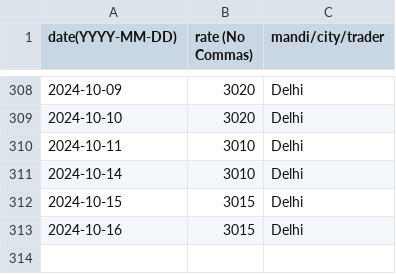
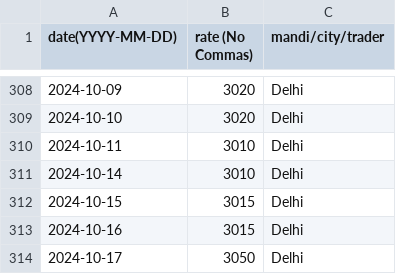
Before and after one commit to khoj-app/news, a CSV file: static/rates/wheat.csv, drawn as a sheet; only a part is shown, gaps mark what is left out.

Commit message:
Update wheat.csv

```diff
--- a/static/rates/wheat.csv
+++ b/static/rates/wheat.csv
@@ -313 +313,2 @@ date(YYYY-MM-DD), rate (No Commas), mandi/city/trader
 2024-10-16, 3015, Delhi
+2024-10-17, 3050, Delhi
```
